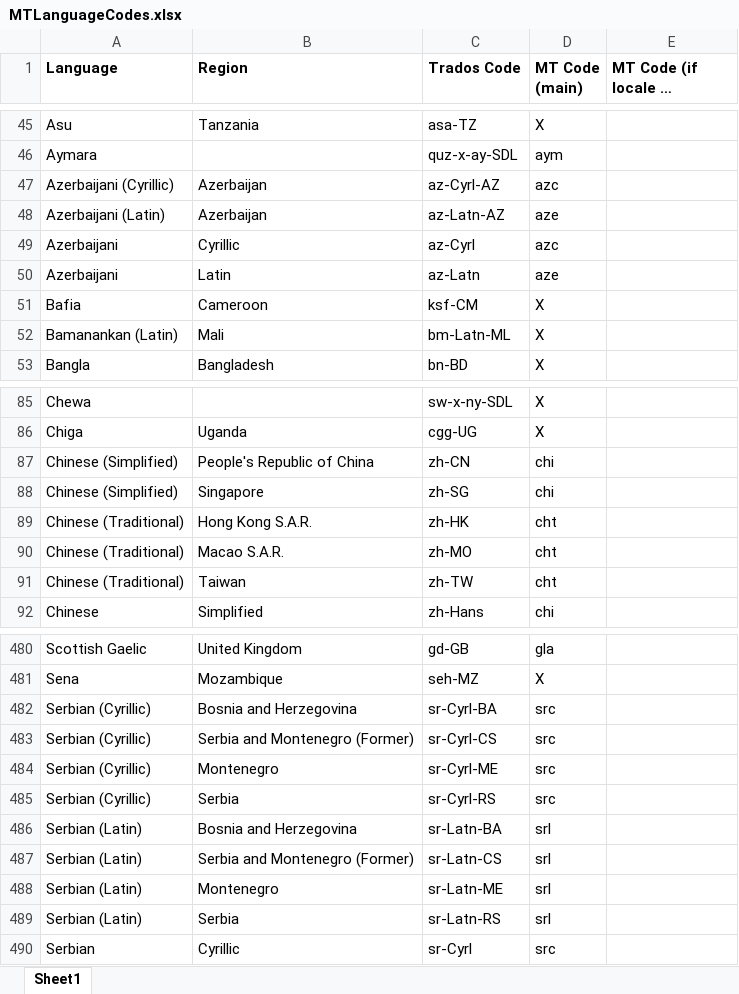
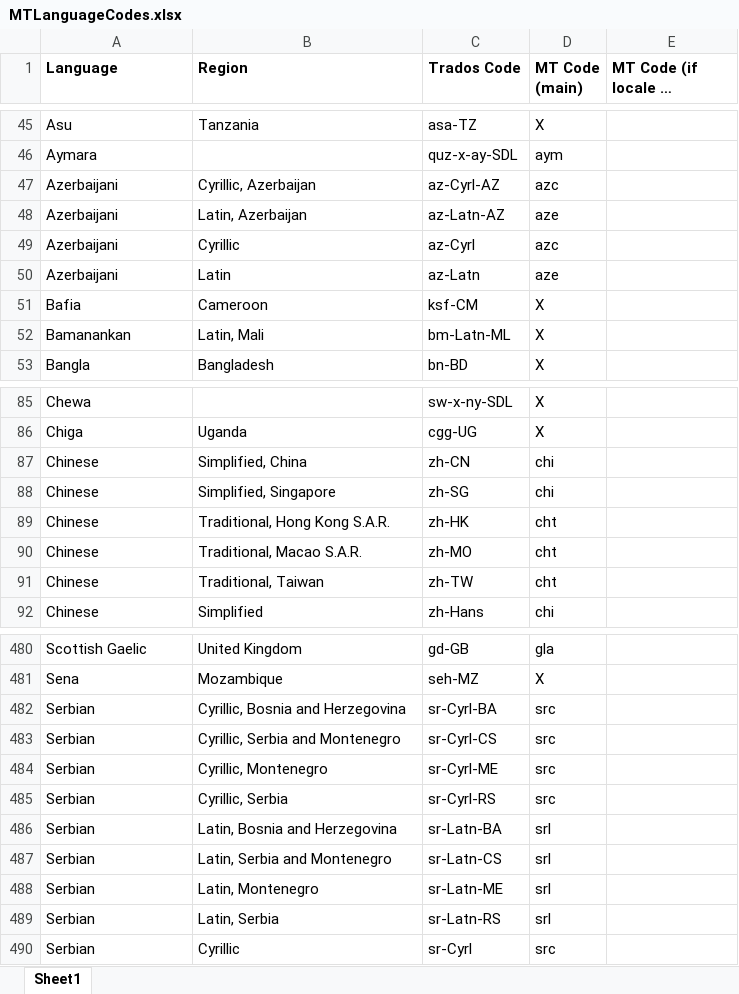
Before and after one commit to RWS/Sdl-Community, an Excel workbook: Be GlobalV4 Translation Provider/Sdl.Community.BeGlobalV4.Provider/Resources/MTLanguageCodes.xlsx, sheet Sheet1, drawn as a sheet; only a part is shown, gaps mark what is left out; long unchanged cells end in …; values as stored, in another font and other column widths than the file's, no borders; the diff covers the shown part only; the diff names each change by its address in the sheet, - before the commit and + after, or states it on an @@ line.

Commit message:
Update languages file

```diff
--- a/Be GlobalV4 Translation Provider/Sdl.Community.BeGlobalV4.Provider/Resources/MTLanguageCodes.xlsx (sheet Sheet1)
+++ b/Be GlobalV4 Translation Provider/Sdl.Community.BeGlobalV4.Provider/Resources/MTLanguageCodes.xlsx (sheet Sheet1)
-A47 (Language): Azerbaijani (Cyrillic)
+A47 (Language): Azerbaijani
-B47 (Region): Azerbaijan
+B47 (Region): Cyrillic, Azerbaijan
-A48 (Language): Azerbaijani (Latin)
+A48 (Language): Azerbaijani
-B48 (Region): Azerbaijan
+B48 (Region): Latin, Azerbaijan
-A52 (Language): Bamanankan (Latin)
+A52 (Language): Bamanankan
-B52 (Region): Mali
+B52 (Region): Latin, Mali
-A87:A88 (Language): Chinese (Simplified)
+A87:A88 (Language): Chinese
-B87 (Region): People's Republic of China
+B87 (Region): Simplified, China
-B88 (Region): Singapore
+B88 (Region): Simplified, Singapore
-A89:A91 (Language): Chinese (Traditional)
+A89:A91 (Language): Chinese
-B89 (Region): Hong Kong S.A.R.
+B89 (Region): Traditional, Hong Kong S.A.R.
-B90 (Region): Macao S.A.R.
+B90 (Region): Traditional, Macao S.A.R.
-B91 (Region): Taiwan
+B91 (Region): Traditional, Taiwan
-A482:A485 (Language): Serbian (Cyrillic)
+A482:A485 (Language): Serbian
-B482 (Region): Bosnia and Herzegovina
+B482 (Region): Cyrillic, Bosnia and Herzegovina
-B483 (Region): Serbia and Montenegro (Former)
+B483 (Region): Cyrillic, Serbia and Montenegro
-B484 (Region): Montenegro
+B484 (Region): Cyrillic, Montenegro
-B485 (Region): Serbia
+B485 (Region): Cyrillic, Serbia
-A486:A489 (Language): Serbian (Latin)
+A486:A489 (Language): Serbian
-B486 (Region): Bosnia and Herzegovina
+B486 (Region): Latin, Bosnia and Herzegovina
-B487 (Region): Serbia and Montenegro (Former)
+B487 (Region): Latin, Serbia and Montenegro
-B488 (Region): Montenegro
+B488 (Region): Latin, Montenegro
-B489 (Region): Serbia
+B489 (Region): Latin, Serbia
```
Also changed, not shown: 55 edited cells elsewhere in this sheet.
